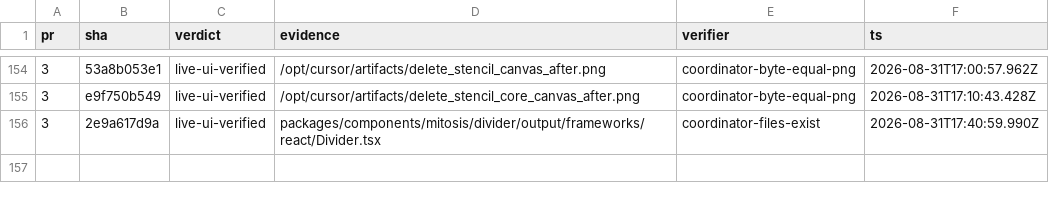
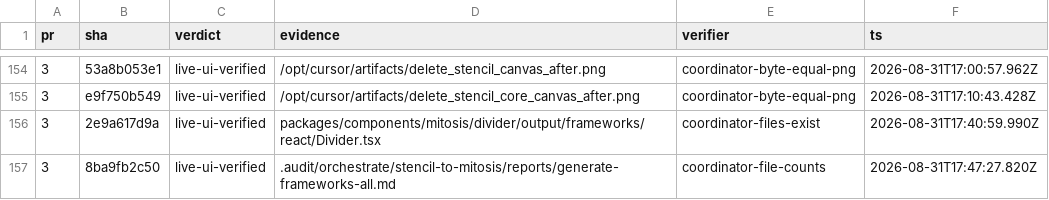
Before and after one commit to kroofy/porsche-design-system, a TSV file: .audit/orchestrate/stencil-to-mitosis/ledger.tsv, drawn as a sheet; only a part is shown, gaps mark what is left out.

```diff
--- a/.audit/orchestrate/stencil-to-mitosis/ledger.tsv
+++ b/.audit/orchestrate/stencil-to-mitosis/ledger.tsv
@@ -156 +156,2 @@ pr	sha	verdict	evidence	verifier	ts
 3	2e9a617d9a	live-ui-verified	packages/components/mitosis/divider/output/frameworks/react/Divider.tsx	coordinator-files-exist	2026-08-31T17:40:59.990Z
+3	8ba9fb2c50	live-ui-verified	.audit/orchestrate/stencil-to-mitosis/reports/generate-frameworks-all.md	coordinator-file-counts	2026-08-31T17:47:27.820Z
```
Also changed, not shown: .audit/orchestrate/stencil-to-mitosis/decisions.tsv, .audit/orchestrate/stencil-to-mitosis/units.tsv, 2 other files.
